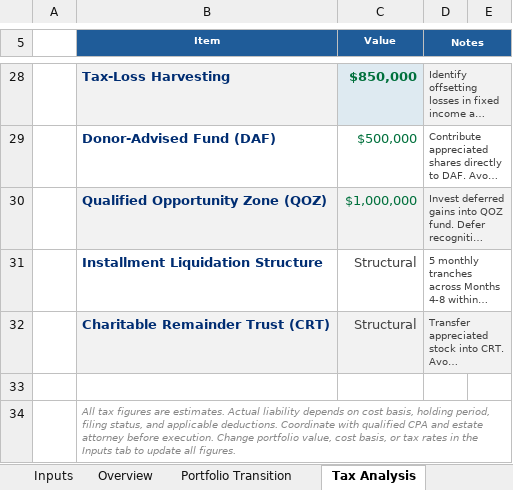
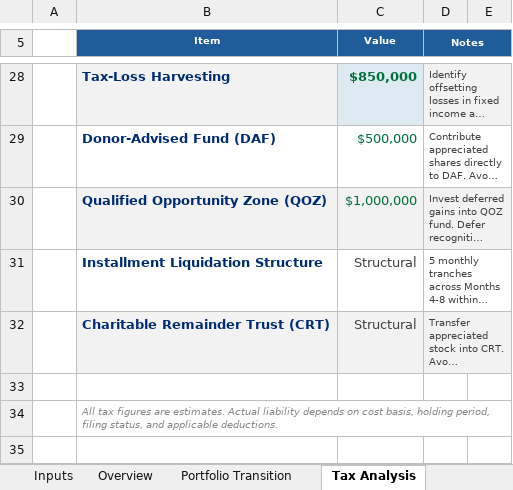
Before and after one commit to mmercado316/UHNW-Portfolio-Case-Study, an Excel workbook: UHNW_Portfolio_Analysis.xlsx, sheet Tax Analysis, drawn as a sheet; only a part is shown, gaps mark what is left out; long unchanged cells end in …; values as stored, in another font and other column widths than the file's, no borders; the diff names each change by its address in the sheet, - before the commit and + after, or states it on an @@ line.

```diff
--- a/UHNW_Portfolio_Analysis.xlsx (sheet Tax Analysis)
+++ b/UHNW_Portfolio_Analysis.xlsx (sheet Tax Analysis)
-B34 (Item): …applicable deductions. Coordinate with qualified CPA and estate attorney before execution. Change portfolio value, cost basis, or tax rates in the Inputs tab to update all figures.
+B34 (Item): …applicable deductions.
```
